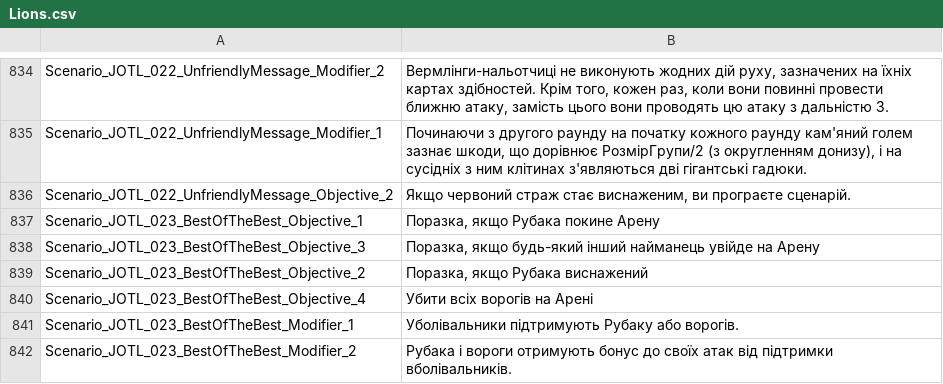
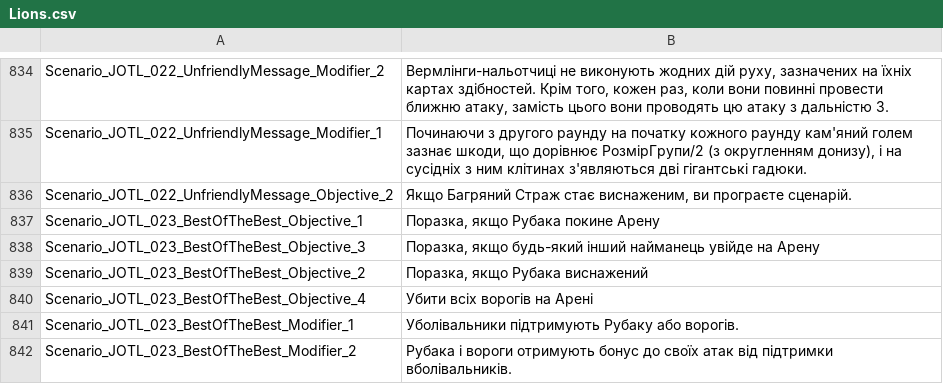
Before and after one commit to cakama3a/GloomHavenUa, a CSV file: LangPacks/Lions.csv, drawn as a sheet; only a part is shown, gaps mark what is left out; the diff covers the shown part only.

```diff
--- a/LangPacks/Lions.csv
+++ b/LangPacks/Lions.csv
@@ -1015,3 +1015,3 @@ Scenario_JOTL_022_UnfriendlyMessage_Modifier_2,"Вермлінги-нальот
 Scenario_JOTL_022_UnfriendlyMessage_Modifier_1,"Починаючи з другого раунду на початку кожного раунду кам'яний голем зазнає шкоди, що дорівнює РозмірГрупи/2 (з округленням донизу), і на сусідніх з ним клітинах з'являються дві гігантські гадюки."
-Scenario_JOTL_022_UnfriendlyMessage_Objective_2,"Якщо червоний страж стає виснаженим, ви програєте сценарій."
+Scenario_JOTL_022_UnfriendlyMessage_Objective_2,"Якщо Багряний Страж стає виснаженим, ви програєте сценарій."
 Scenario_JOTL_023_BestOfTheBest_Objective_1,"Поразка, якщо Рубака покине Арену"
```
Also changed, not shown: 11 edited cells elsewhere in this file, 1 other file.
